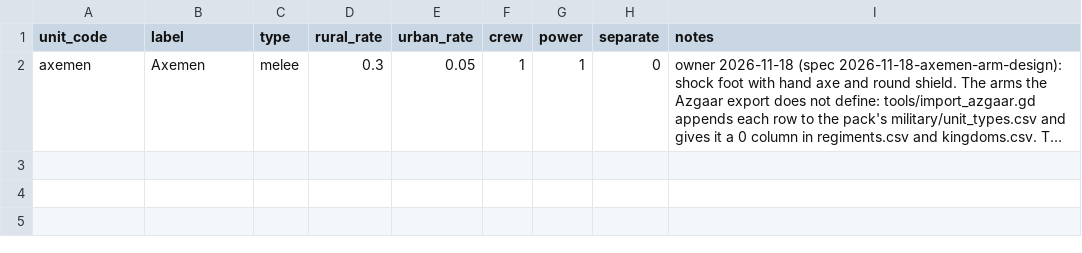
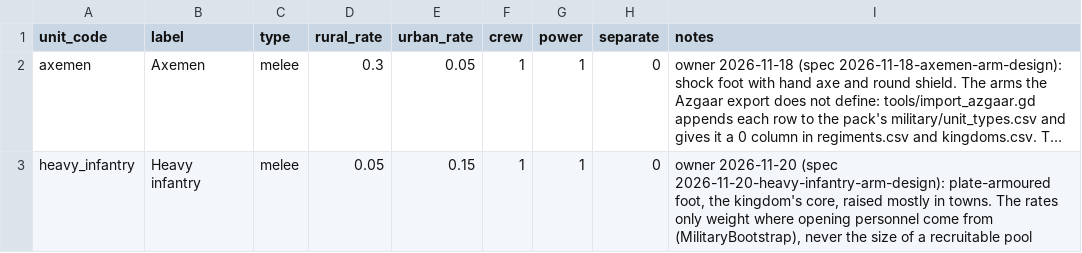
Before and after one commit to samuelzhang1201/game_design, a CSV file: data/army/game_arms.csv, drawn as a sheet; long unchanged cells end in …; the diff names each change by its address in the sheet, - before the commit and + after, or states it on an @@ line.

```diff
--- a/data/army/game_arms.csv
+++ b/data/army/game_arms.csv
+row 3: heavy_infantry | Heavy infantry | melee | 0.05 | 0.15 | 1 | 1 | 0 | owner 2026-11-20 (spec 2026-11-20-heavy-infantry-arm-design): plate-armoured foot, the kingdom's core, raised mostly in towns. The rates only weight where opening personnel come from (MilitaryBootstrap), never the size of a recruitable pool
```
Also changed, not shown: data/army/army_matchups.csv, data/army/balance.csv, 20 other files.
